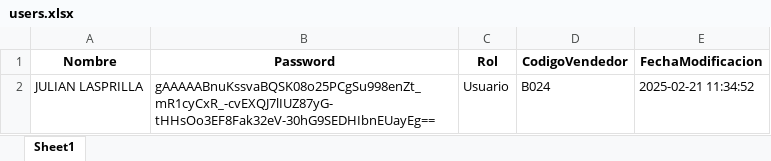
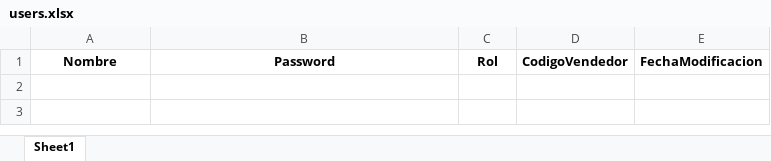
Before and after one commit to JulianLasprilla1/Colibri-VFV, an Excel workbook: resources/users/users.xlsx, sheet Sheet1, drawn as a sheet; values as stored, in another font and other column widths than the file's, no borders; the diff names each change by its address in the sheet, - before the commit and + after, or states it on an @@ line.

```diff
--- a/resources/users/users.xlsx (sheet Sheet1)
+++ b/resources/users/users.xlsx (sheet Sheet1)
-row 2: JULIAN LASPRILLA | gAAAAABnuKssvaBQSK08o25PCgSu998enZt_mR1cyCxR_-cvEXQJ7lIUZ87yG-tHHsOo3EF8Fak32eV-30hG9SEDHIbnEUayEg== | Usuario | B024 | 2025-02-21 11:34:52
```
Also changed, not shown: 4 other files.
